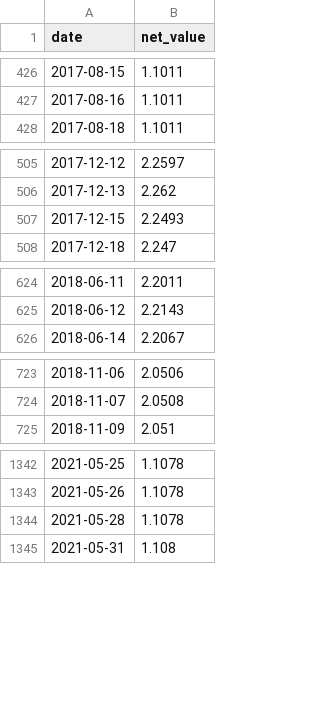
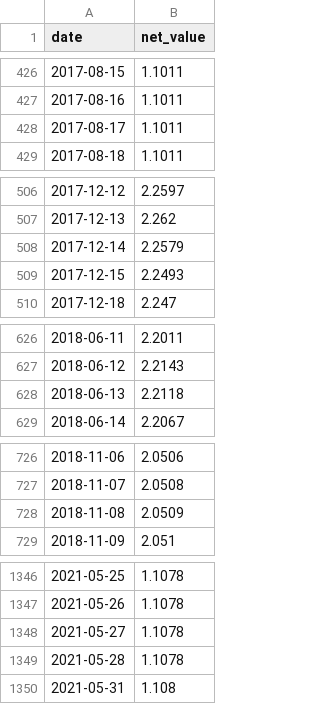
Before and after one commit to qjlxg/can, a CSV file: fund_data/002163.csv, drawn as a sheet; only a part is shown, gaps mark what is left out; the diff covers the shown part only; the diff names each change by its address in the sheet, - before the commit and + after, or states it on an @@ line.

```diff
--- a/fund_data/002163.csv
+++ b/fund_data/002163.csv
+row 428: 2017-08-17 | 1.1011
+row 508: 2017-12-14 | 2.2579
+row 628: 2018-06-13 | 2.2118
+row 728: 2018-11-08 | 2.0509
+row 1348: 2021-05-27 | 1.1078
```
Also changed, not shown: 7 added rows elsewhere in this file, fund_data/001407.csv, fund_data/005312.csv, 3 other files.
